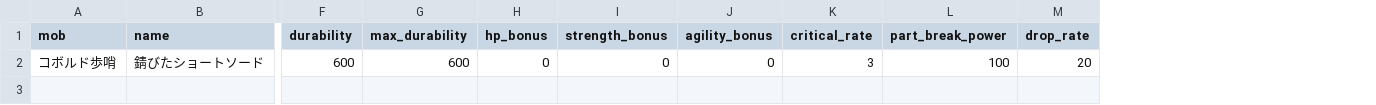
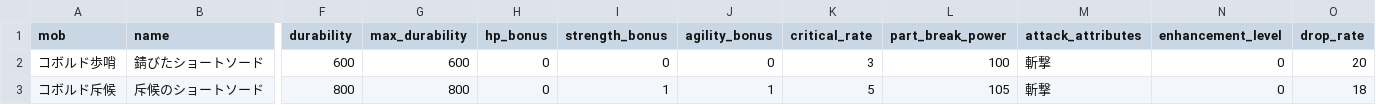
Before and after one commit to gudetama097723/SAW, a CSV file: db/seeds/mob_weapons.csv, drawn as a sheet; only a part is shown, gaps mark what is left out; rows hold the shown columns only; the diff names each change by its address in the sheet, - before the commit and + after, or states it on an @@ line.

```diff
--- a/db/seeds/mob_weapons.csv
+++ b/db/seeds/mob_weapons.csv
+column M (attack_attributes), row 2: 斬撃
+column N (enhancement_level), row 2: 0
+row 3: コボルド斥候 | 斥候のショートソード | 800 | 800 | 0 | 1 | 1 | 5 | 105 | 斬撃 | 0 | 18
```
Also changed, not shown: db/seeds/blacksmith_weapons.csv, db/seeds/mob_drops.csv, 38 other files.
